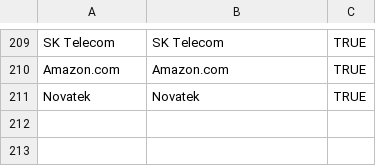
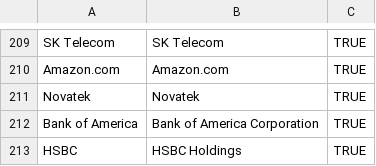
Before and after one commit to ofrendo/WebDataIntegration, a CSV file: data/goldstandard/forbes_freebase_goldstandard_train.csv, drawn as a sheet; only a part is shown, gaps mark what is left out; the diff names each change by its address in the sheet, - before the commit and + after, or states it on an @@ line.

```diff
--- a/data/goldstandard/forbes_freebase_goldstandard_train.csv
+++ b/data/goldstandard/forbes_freebase_goldstandard_train.csv
+row 212: Bank of America | Bank of America Corporation | TRUE
+row 213: HSBC | HSBC Holdings | TRUE
```
Also changed, not shown: data/goldstandard/forbes_freebase_goldstandard_test.csv, 17 other files.
